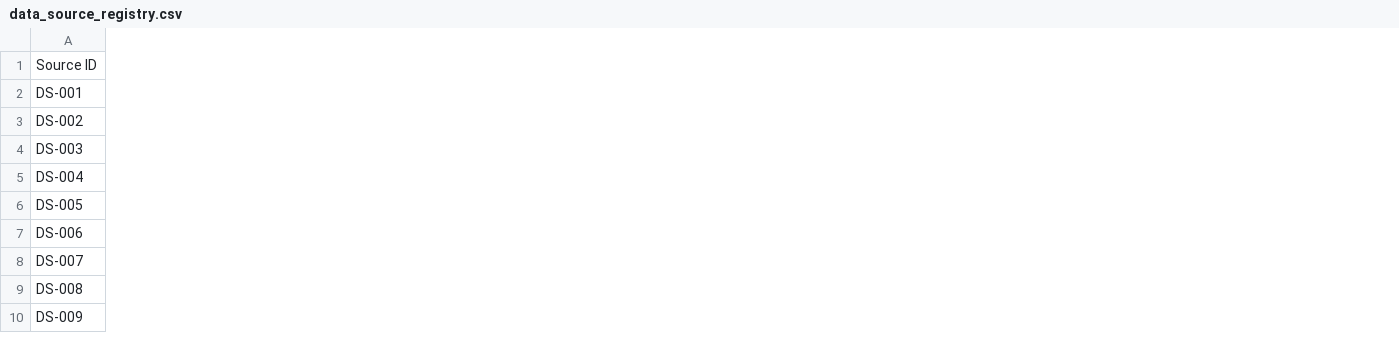
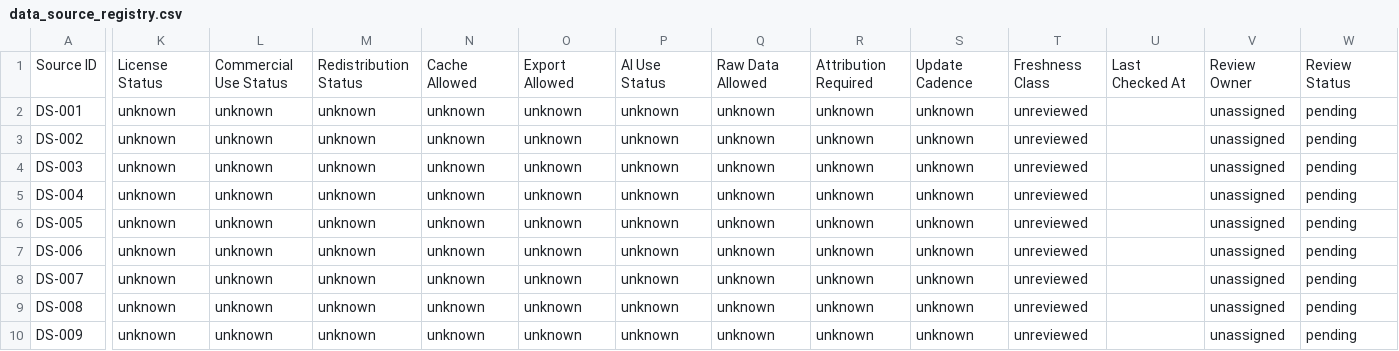
Before and after one commit to benjmcd/land-dd, a CSV file: registers/data_source_registry.csv, drawn as a sheet; only a part is shown, gaps mark what is left out; the diff names each change by its address in the sheet, - before the commit and + after, or states it on an @@ line.

Commit message:
Advance source governance and evidence ledger

```diff
--- a/registers/data_source_registry.csv
+++ b/registers/data_source_registry.csv
+column K, rows 1-10: License Status | unknown | unknown | unknown | unknown | unknown | unknown | unknown | unknown | unknown
+column L, rows 1-10: Commercial Use Status | unknown | unknown | unknown | unknown | unknown | unknown | unknown | unknown | unknown
+column M, rows 1-10: Redistribution Status | unknown | unknown | unknown | unknown | unknown | unknown | unknown | unknown | unknown
+column N, rows 1-10: Cache Allowed | unknown | unknown | unknown | unknown | unknown | unknown | unknown | unknown | unknown
+column O, rows 1-10: Export Allowed | unknown | unknown | unknown | unknown | unknown | unknown | unknown | unknown | unknown
+column P, rows 1-10: AI Use Status | unknown | unknown | unknown | unknown | unknown | unknown | unknown | unknown | unknown
+column Q, rows 1-10: Raw Data Allowed | unknown | unknown | unknown | unknown | unknown | unknown | unknown | unknown | unknown
+column R, rows 1-10: Attribution Required | unknown | unknown | unknown | unknown | unknown | unknown | unknown | unknown | unknown
+column S, rows 1-10: Update Cadence | unknown | unknown | unknown | unknown | unknown | unknown | unknown | unknown | unknown
+column T, rows 1-10: Freshness Class | unreviewed | unreviewed | unreviewed | unreviewed | unreviewed | unreviewed | unreviewed | unreviewed | unreviewed
+column U, row 1: Last Checked At
+column V, rows 1-10: Review Owner | unassigned | unassigned | unassigned | unassigned | unassigned | unassigned | unassigned | unassigned | unassigned
+column W, rows 1-10: Review Status | pending | pending | pending | pending | pending | pending | pending | pending | pending
```
Also changed, not shown: 24 other files.
